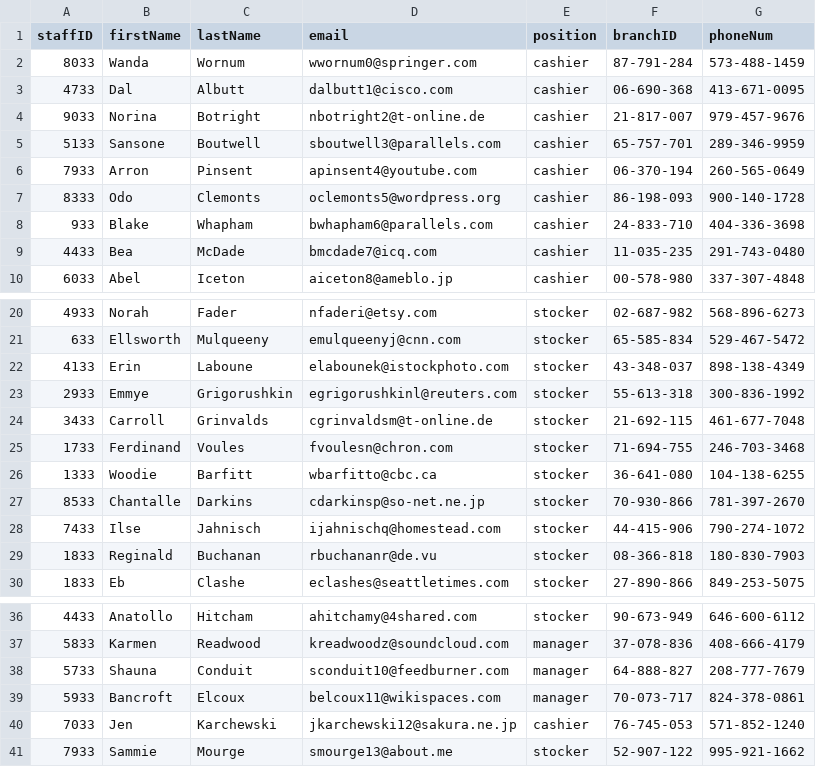
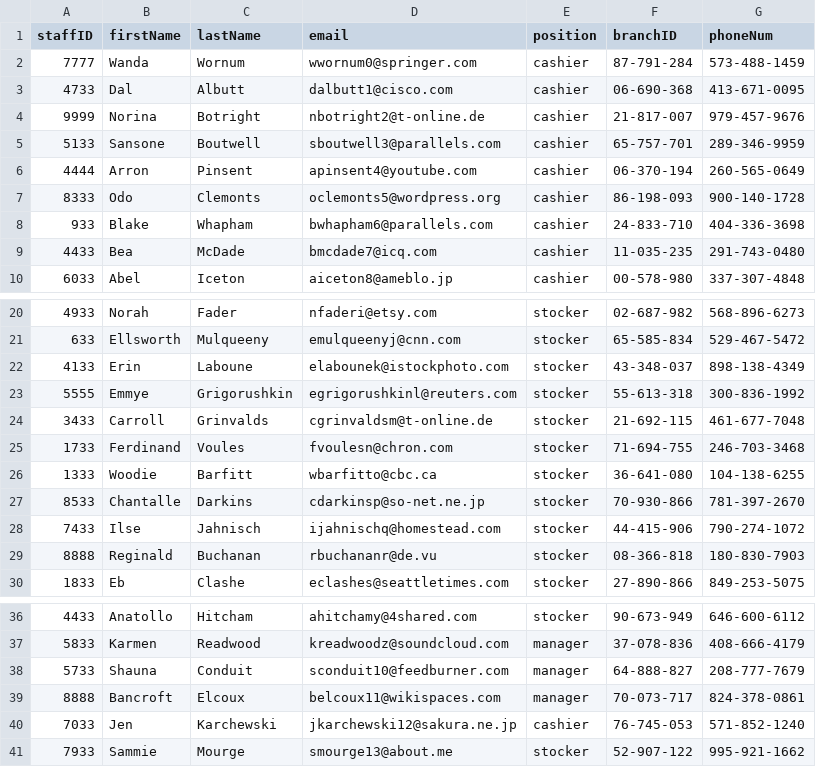
Before and after one commit to Kitgo9/CSV-BBBooks, a CSV file: Staff.csv, drawn as a sheet; only a part is shown, gaps mark what is left out.

```diff
--- a/Staff.csv
+++ b/Staff.csv
@@ -1,7 +1,7 @@
 staffID,firstName,lastName,email,position,branchID,phoneNum
-8033,Wanda,Wornum,wwornum0@springer.com,cashier,87-791-284,573-488-1459
+7777,Wanda,Wornum,wwornum0@springer.com,cashier,87-791-284,573-488-1459
 4733,Dal,Albutt,dalbutt1@cisco.com,cashier,06-690-368,413-671-0095
-9033,Norina,Botright,nbotright2@t-online.de,cashier,21-817-007,979-457-9676
+9999,Norina,Botright,nbotright2@t-online.de,cashier,21-817-007,979-457-9676
 5133,Sansone,Boutwell,sboutwell3@parallels.com,cashier,65-757-701,289-346-9959
-7933,Arron,Pinsent,apinsent4@youtube.com,cashier,06-370-194,260-565-0649
+4444,Arron,Pinsent,apinsent4@youtube.com,cashier,06-370-194,260-565-0649
 8333,Odo,Clemonts,oclemonts5@wordpress.org,cashier,86-198-093,900-140-1728
@@ -22,3 +22,3 @@ staffID,firstName,lastName,email,position,branchID,phoneNum
 4133,Erin,Laboune,elabounek@istockphoto.com,stocker,43-348-037,898-138-4349
-2933,Emmye,Grigorushkin,egrigorushkinl@reuters.com,stocker,55-613-318,300-836-1992
+5555,Emmye,Grigorushkin,egrigorushkinl@reuters.com,stocker,55-613-318,300-836-1992
 3433,Carroll,Grinvalds,cgrinvaldsm@t-online.de,stocker,21-692-115,461-677-7048
@@ -28,3 +28,3 @@ staffID,firstName,lastName,email,position,branchID,phoneNum
 7433,Ilse,Jahnisch,ijahnischq@homestead.com,stocker,44-415-906,790-274-1072
-1833,Reginald,Buchanan,rbuchananr@de.vu,stocker,08-366-818,180-830-7903
+8888,Reginald,Buchanan,rbuchananr@de.vu,stocker,08-366-818,180-830-7903
 1833,Eb,Clashe,eclashes@seattletimes.com,stocker,27-890-866,849-253-5075
@@ -38,3 +38,3 @@ staffID,firstName,lastName,email,position,branchID,phoneNum
 5733,Shauna,Conduit,sconduit10@feedburner.com,manager,64-888-827,208-777-7679
-5933,Bancroft,Elcoux,belcoux11@wikispaces.com,manager,70-073-717,824-378-0861
+8888,Bancroft,Elcoux,belcoux11@wikispaces.com,manager,70-073-717,824-378-0861
 7033,Jen,Karchewski,jkarchewski12@sakura.ne.jp,cashier,76-745-053,571-852-1240
```
Also changed, not shown: branchLocation.csv.
